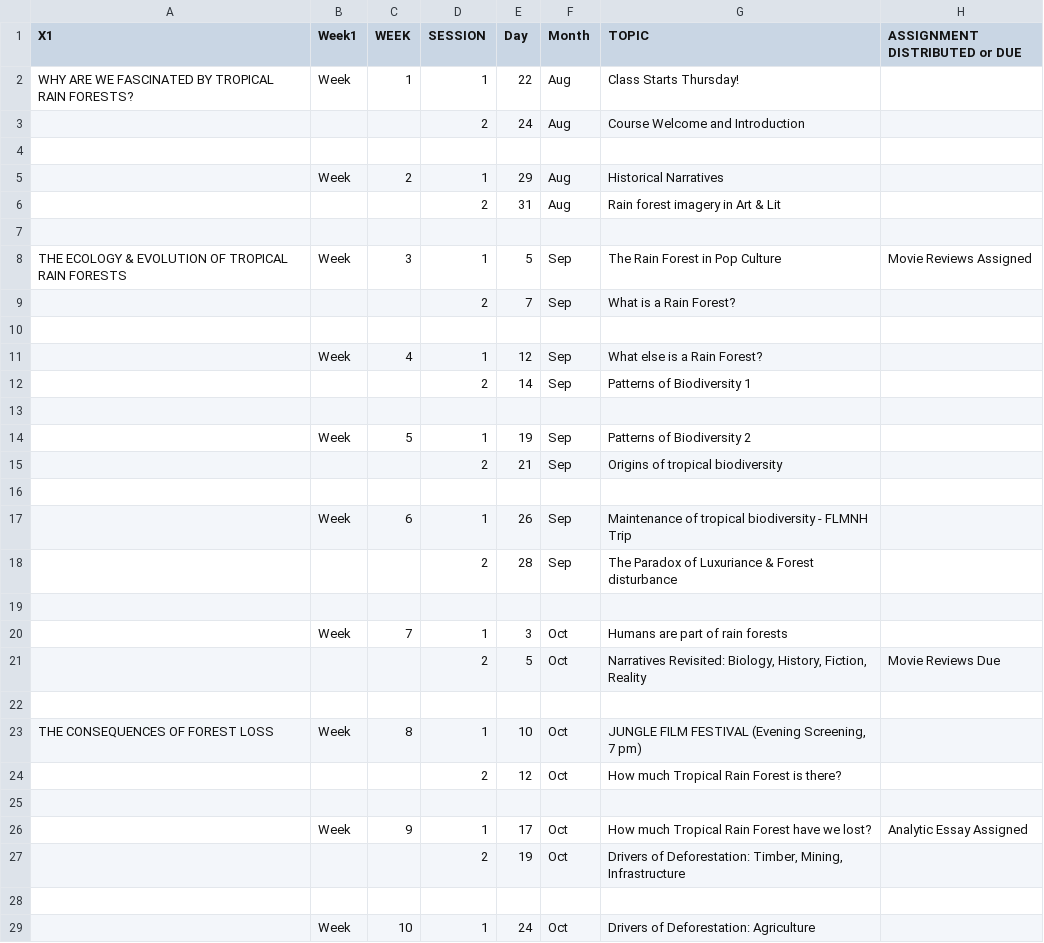
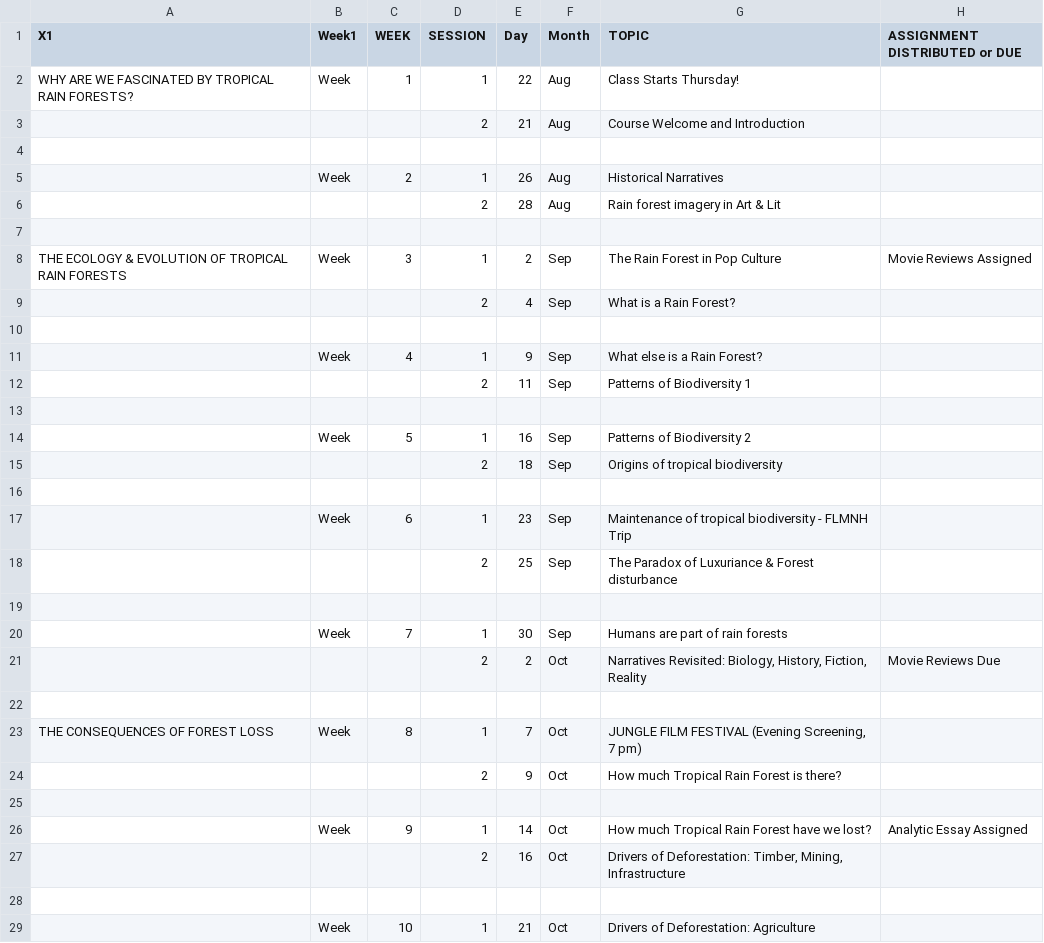
Before and after one commit to BrunaLab/wis2323_RainForests, a CSV file: class_materials/syllabus/schedule_original.csv, drawn as a sheet; only a part is shown; the diff covers the shown part only; the diff names each change by its address in the sheet, - before the commit and + after, or states it on an @@ line.

Commit message:
update syllabus fall 25

```diff
--- a/class_materials/syllabus/schedule_original.csv
+++ b/class_materials/syllabus/schedule_original.csv
-E3 (Day): 24
+E3 (Day): 21
-E5 (Day): 29
+E5 (Day): 26
-E6 (Day): 31
+E6 (Day): 28
-E8 (Day): 5
+E8 (Day): 2
-E9 (Day): 7
+E9 (Day): 4
-E11 (Day): 12
+E11 (Day): 9
-E12 (Day): 14
+E12 (Day): 11
-E14 (Day): 19
+E14 (Day): 16
-E15 (Day): 21
+E15 (Day): 18
-E17 (Day): 26
+E17 (Day): 23
-E18 (Day): 28
+E18 (Day): 25
-E20 (Day): 3
+E20 (Day): 30
-F20 (Month): Oct
+F20 (Month): Sep
-E21 (Day): 5
+E21 (Day): 2
-E23 (Day): 10
+E23 (Day): 7
-E24 (Day): 12
+E24 (Day): 9
-E26 (Day): 17
+E26 (Day): 14
-E27 (Day): 19
+E27 (Day): 16
-E29 (Day): 24
+E29 (Day): 21
```
Also changed, not shown: 4 added rows, 8 removed rows and 11 edited cells elsewhere in this file, 8 other files.
